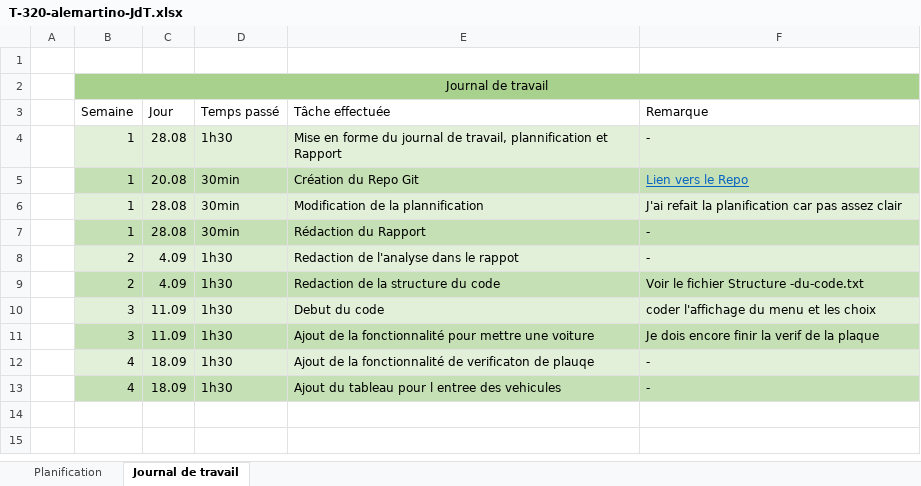
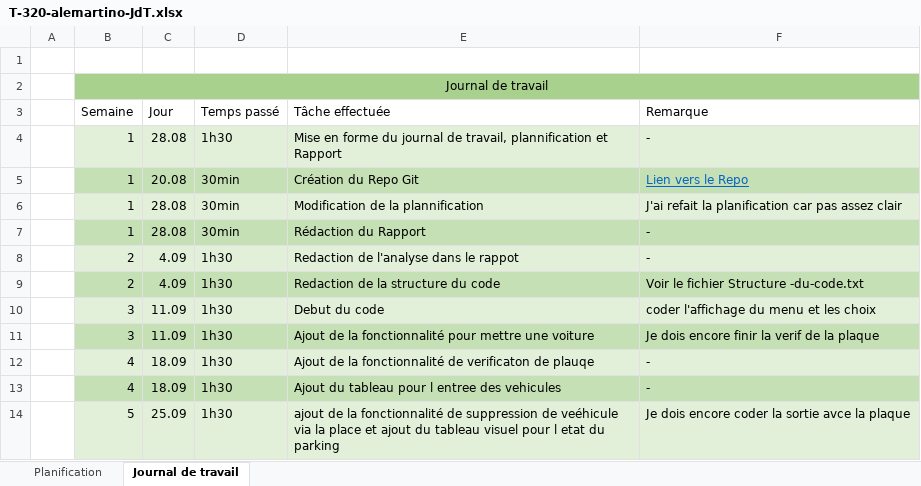
Before and after one commit to Alessio-m28/P_320-Parking, an Excel workbook: T-320-alemartino-JdT.xlsx, sheet Journal de travail, drawn as a sheet; values as stored, in another font and other column widths than the file's, no borders; the diff names each change by its address in the sheet, - before the commit and + after, or states it on an @@ line.

Commit message:
feat: ajout de la suppression d un vehicule via la place + ajout dû tableau dans le status du parking

```diff
--- a/T-320-alemartino-JdT.xlsx (sheet Journal de travail)
+++ b/T-320-alemartino-JdT.xlsx (sheet Journal de travail)
+row 14:  | 5 | 25.09 | 1h30 | ajout de la fonctionnalité de suppression de veéhicule via la place et ajout du tableau visuel pour l etat du parking | Je dois encore coder la sortie avce la plaque
```
Also changed, not shown: sheet Planification, 6 other files.
